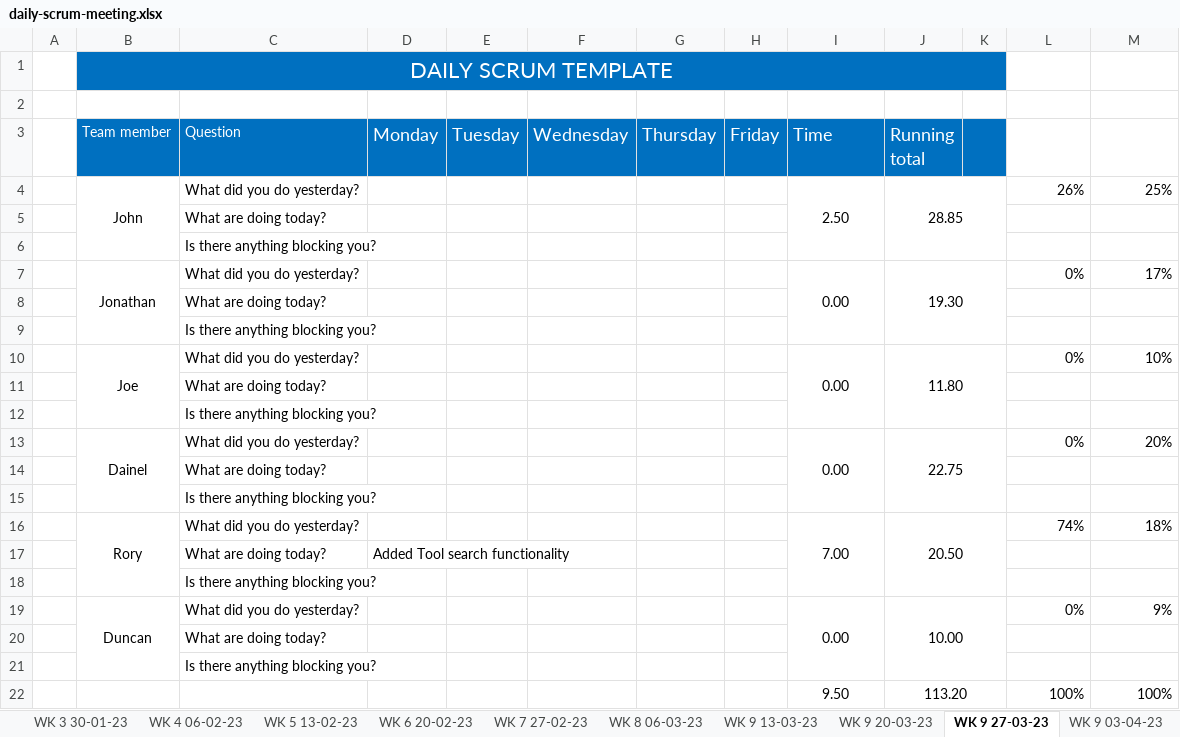
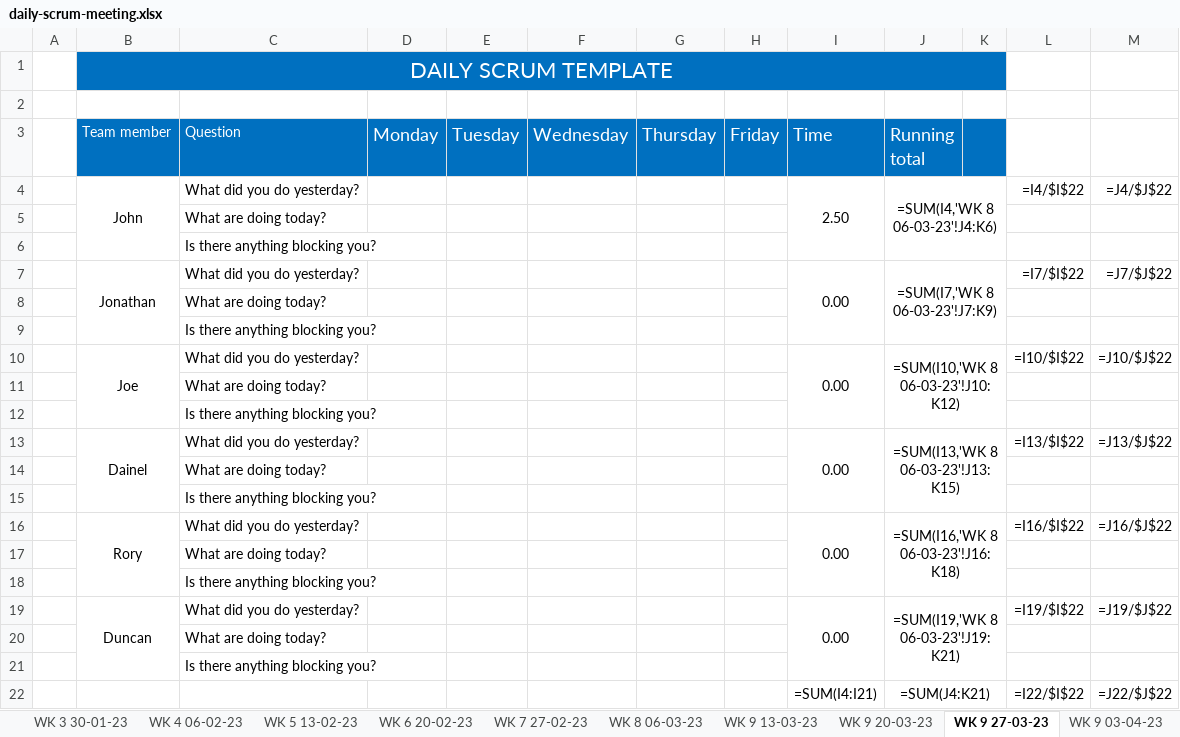
Before and after one commit to JBLACK2889/MENS-SHED-SOC09109, an Excel workbook: Documentation/daily-scrum-meeting.xlsx, sheet WK 9 27-03-23, drawn as a sheet; values as stored, in another font and other column widths than the file's, no borders; formulas without a stored value are shown as written; removed rows and columns are numbered as before the commit, all else as after; the diff names each change by its address in the sheet, - before the commit and + after, or states it on an @@ line.

```diff
--- a/Documentation/daily-scrum-meeting.xlsx (sheet WK 9 27-03-23)
+++ b/Documentation/daily-scrum-meeting.xlsx (sheet WK 9 27-03-23)
-J4 (Running total): 28.85
+J4 (Running total): =SUM(I4,'WK 8 06-03-23'!J4:K6)
-L4: 26%
+L4: =I4/$I$22
-M4: 25%
+M4: =J4/$J$22
-J7 (Running total): 19.30
+J7 (Running total): =SUM(I7,'WK 8 06-03-23'!J7:K9)
-L7: 0%
+L7: =I7/$I$22
-M7: 17%
+M7: =J7/$J$22
-J10 (Running total): 11.80
+J10 (Running total): =SUM(I10,'WK 8 06-03-23'!J10:K12)
-L10: 0%
+L10: =I10/$I$22
-M10: 10%
+M10: =J10/$J$22
-J13 (Running total): 22.75
+J13 (Running total): =SUM(I13,'WK 8 06-03-23'!J13:K15)
-L13: 0%
+L13: =I13/$I$22
-M13: 20%
+M13: =J13/$J$22
-row 16:  | Rory | What did you do yesterday? |  |  |  |  |  | 7.00 | 20.50 |  | 74% | 18%
-row 17:  |  | What are doing today? | Added Tool search functionality
-row 19:  | Duncan | What did you do yesterday? |  |  |  |  |  | 0.00 | 10.00 |  | 0% | 9%
+row 16:  | Rory | What did you do yesterday? |  |  |  |  |  | 0.00 | =SUM(I16,'WK 8 06-03-23'!J16:K18) |  | =I16/$I$22 | =J16/$J$22
-row 22:  |  |  |  |  |  |  |  | 9.50 | 113.20 |  | 100% | 100%
+row 19:  | Duncan | What did you do yesterday? |  |  |  |  |  | 0.00 | =SUM(I19,'WK 8 06-03-23'!J19:K21) |  | =I19/$I$22 | =J19/$J$22
+row 20:  |  | What are doing today?
@@ row 18 moved to row 21: Is there anything blocking you? @@
+row 22:  |  |  |  |  |  |  |  | =SUM(I4:I21) | =SUM(J4:K21) |  | =I22/$I$22 | =J22/$J$22
```
Also changed, not shown: sheet WK 6 20-02-23, sheet WK 1 16-01-23, sheet WK 9 20-03-23, sheet WK 8 06-03-23, sheet WK 7 27-02-23, sheet WK 3 30-01-23, 5 more sheets.
